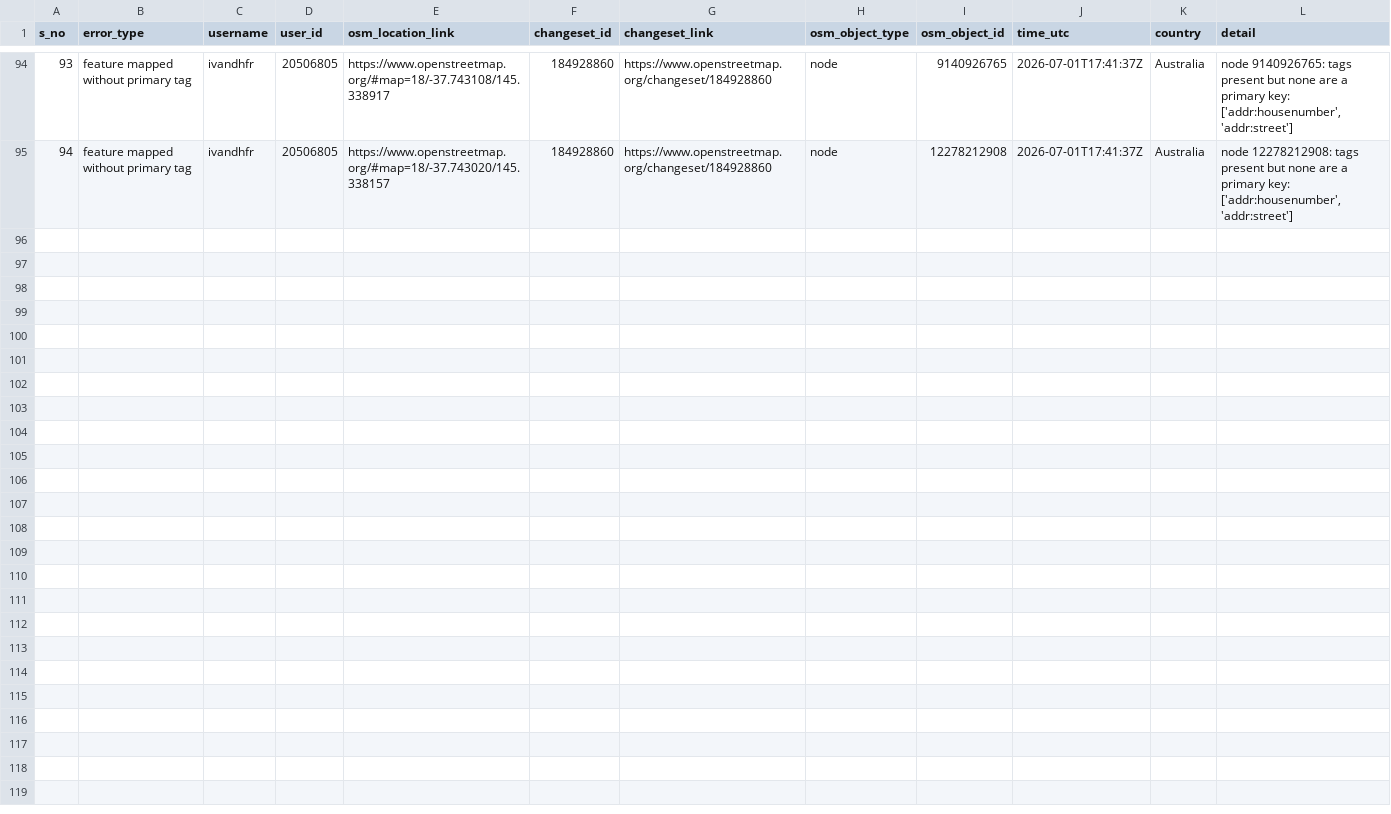
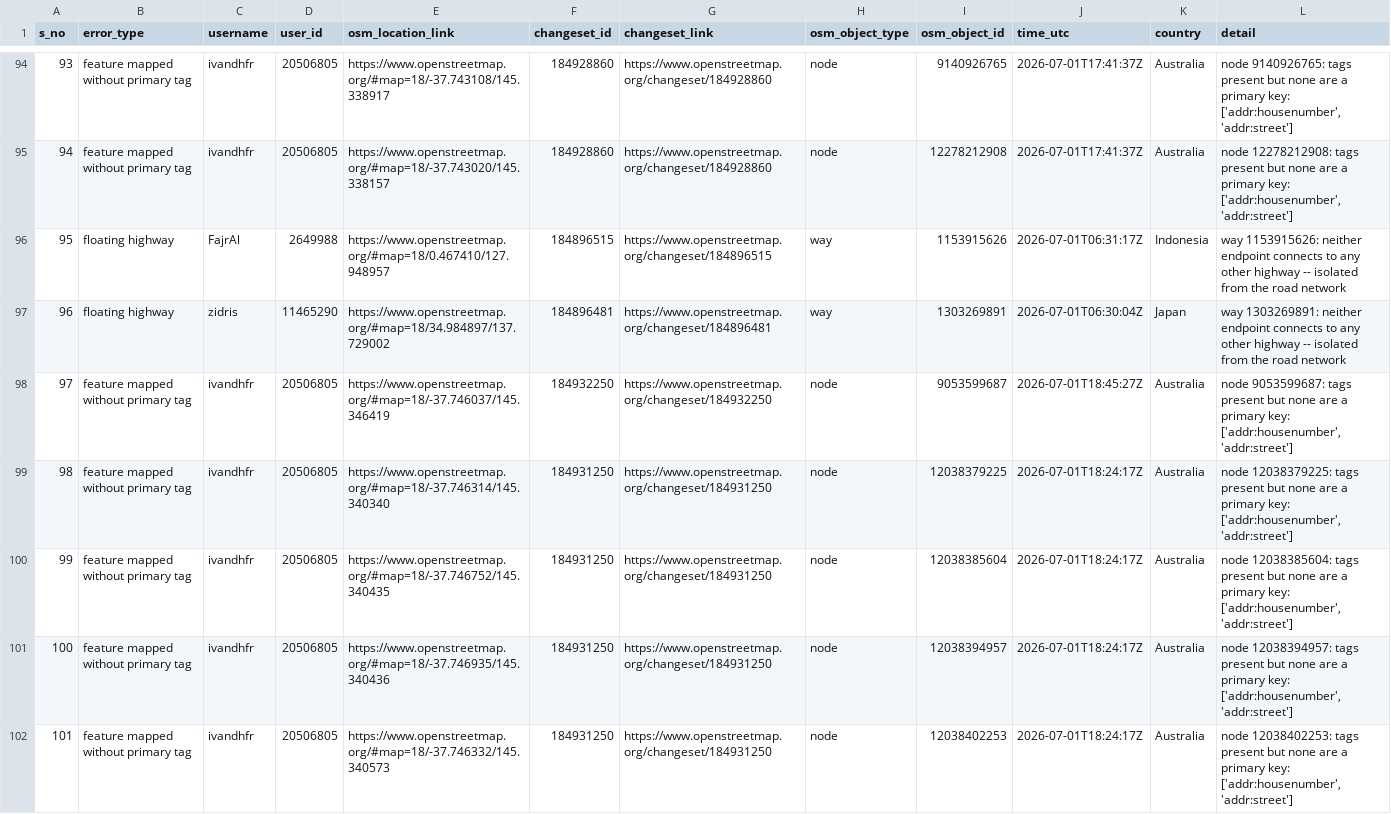
Before and after one commit to KingVik-Planet/OSM_QC_MapCupAPAC2026, a CSV file: data/quality_check_1.csv, drawn as a sheet; only a part is shown, gaps mark what is left out; the diff names each change by its address in the sheet, - before the commit and + after, or states it on an @@ line.

```diff
--- a/data/quality_check_1.csv
+++ b/data/quality_check_1.csv
+row 96: 95 | floating highway | FajrAl | 2649988 | https://www.openstreetmap.org/#map=18/0.467410/127.948957 | 184896515 | https://www.openstreetmap.org/changeset/184896515 | way | 1153915626 | 2026-07-01T06:31:17Z | Indonesia | way 1153915626: neither endpoint connects to any other highway -- isolated from the road network
+row 97: 96 | floating highway | zidris | 11465290 | https://www.openstreetmap.org/#map=18/34.984897/137.729002 | 184896481 | https://www.openstreetmap.org/changeset/184896481 | way | 1303269891 | 2026-07-01T06:30:04Z | Japan | way 1303269891: neither endpoint connects to any other highway -- isolated from the road network
+row 98: 97 | feature mapped without primary tag | ivandhfr | 20506805 | https://www.openstreetmap.org/#map=18/-37.746037/145.346419 | 184932250 | https://www.openstreetmap.org/changeset/184932250 | node | 9053599687 | 2026-07-01T18:45:27Z | Australia | node 9053599687: tags present but none are a primary key: ['addr:housenumber', 'addr:street']
+row 99: 98 | feature mapped without primary tag | ivandhfr | 20506805 | https://www.openstreetmap.org/#map=18/-37.746314/145.340340 | 184931250 | https://www.openstreetmap.org/changeset/184931250 | node | 12038379225 | 2026-07-01T18:24:17Z | Australia | node 12038379225: tags present but none are a primary key: ['addr:housenumber', 'addr:street']
+row 100: 99 | feature mapped without primary tag | ivandhfr | 20506805 | https://www.openstreetmap.org/#map=18/-37.746752/145.340435 | 184931250 | https://www.openstreetmap.org/changeset/184931250 | node | 12038385604 | 2026-07-01T18:24:17Z | Australia | node 12038385604: tags present but none are a primary key: ['addr:housenumber', 'addr:street']
+row 101: 100 | feature mapped without primary tag | ivandhfr | 20506805 | https://www.openstreetmap.org/#map=18/-37.746935/145.340436 | 184931250 | https://www.openstreetmap.org/changeset/184931250 | node | 12038394957 | 2026-07-01T18:24:17Z | Australia | node 12038394957: tags present but none are a primary key: ['addr:housenumber', 'addr:street']
+row 102: 101 | feature mapped without primary tag | ivandhfr | 20506805 | https://www.openstreetmap.org/#map=18/-37.746332/145.340573 | 184931250 | https://www.openstreetmap.org/changeset/184931250 | node | 12038402253 | 2026-07-01T18:24:17Z | Australia | node 12038402253: tags present but none are a primary key: ['addr:housenumber', 'addr:street']
```
Also changed, not shown: 3 other files.
